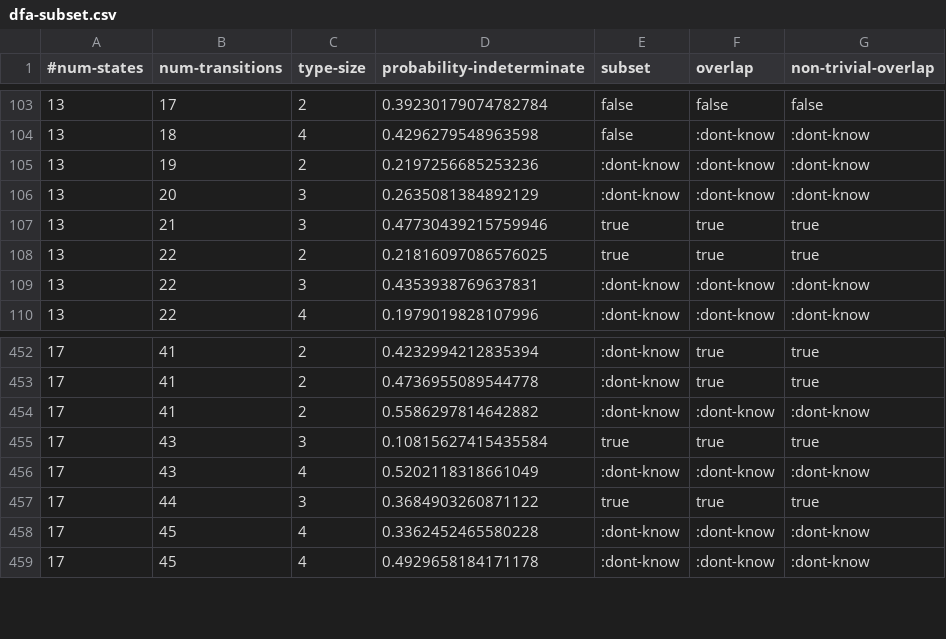
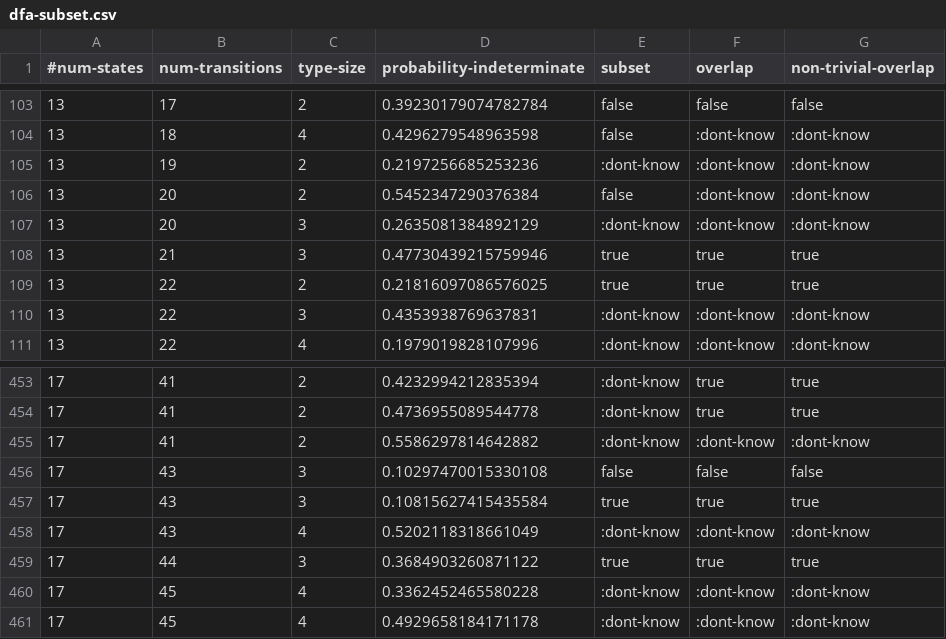
Before and after one commit to jimka2001/clojure-rte, a CSV file: resources/statistics/dfa-subset.csv, drawn as a sheet; only a part is shown, gaps mark what is left out; the diff names each change by its address in the sheet, - before the commit and + after, or states it on an @@ line.

Commit message:
update data resource

```diff
--- a/resources/statistics/dfa-subset.csv
+++ b/resources/statistics/dfa-subset.csv
+row 106: 13 | 20 | 2 | 0.5452347290376384 | false | :dont-know | :dont-know
+row 456: 17 | 43 | 3 | 0.10297470015330108 | false | false | false
```
Also changed, not shown: resources/statistics/dfa-inhabited.csv.
